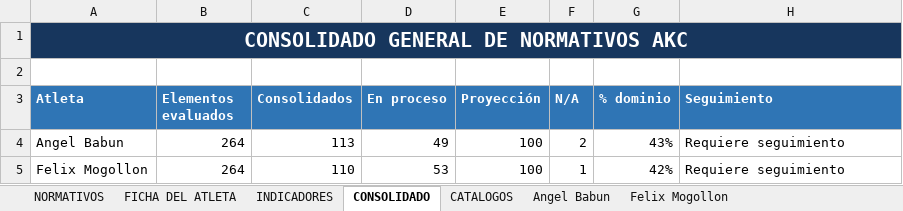
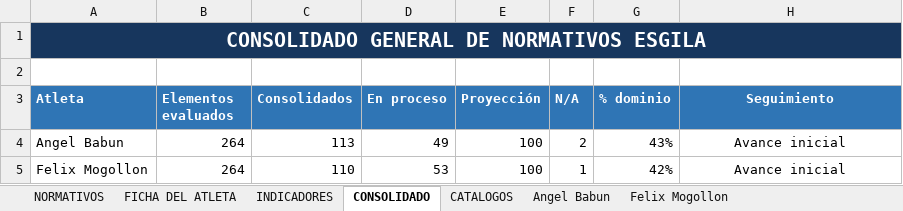
Before and after one commit to josemanueljaimemorales/ESGILA, an Excel workbook: modulos/normativos/NORMATIVOS_ESGILA.xlsx, sheet CONSOLIDADO, drawn as a sheet; values as stored, in another font and other column widths than the file's, no borders; conditional formats not drawn; the diff names each change by its address in the sheet, - before the commit and + after, or states it on an @@ line.

```diff
--- a/modulos/normativos/NORMATIVOS_ESGILA.xlsx (sheet CONSOLIDADO)
+++ b/modulos/normativos/NORMATIVOS_ESGILA.xlsx (sheet CONSOLIDADO)
-A1 (Atleta): CONSOLIDADO GENERAL DE NORMATIVOS AKC
+A1 (Atleta): CONSOLIDADO GENERAL DE NORMATIVOS ESGILA
-H3:H5 alignment: left
+H3:H5 alignment: center
-H4:H5 (Seguimiento): Requiere seguimiento
+H4:H5 (Seguimiento): Avance inicial
```
Also changed, not shown: sheet INDICADORES, 3 other files.
